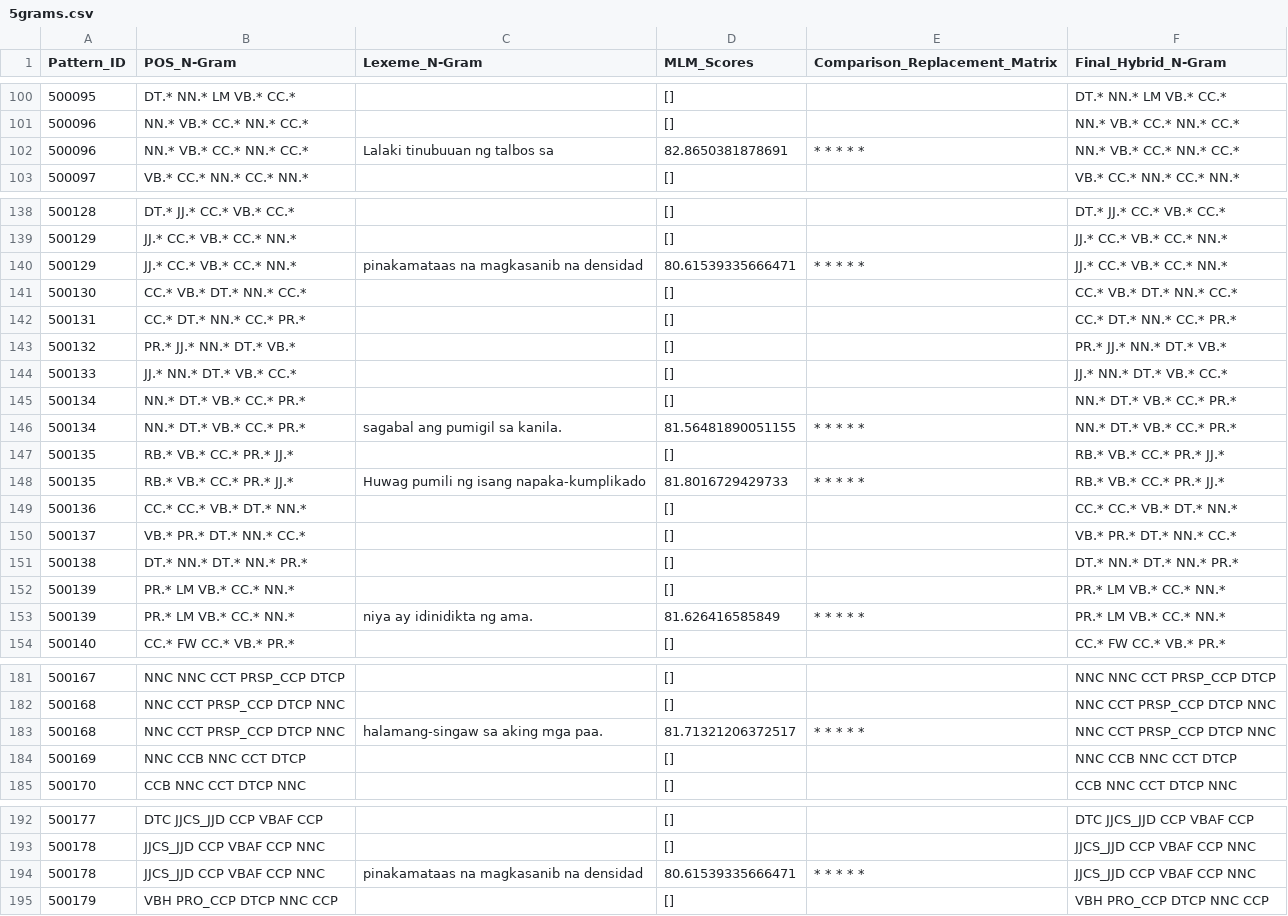
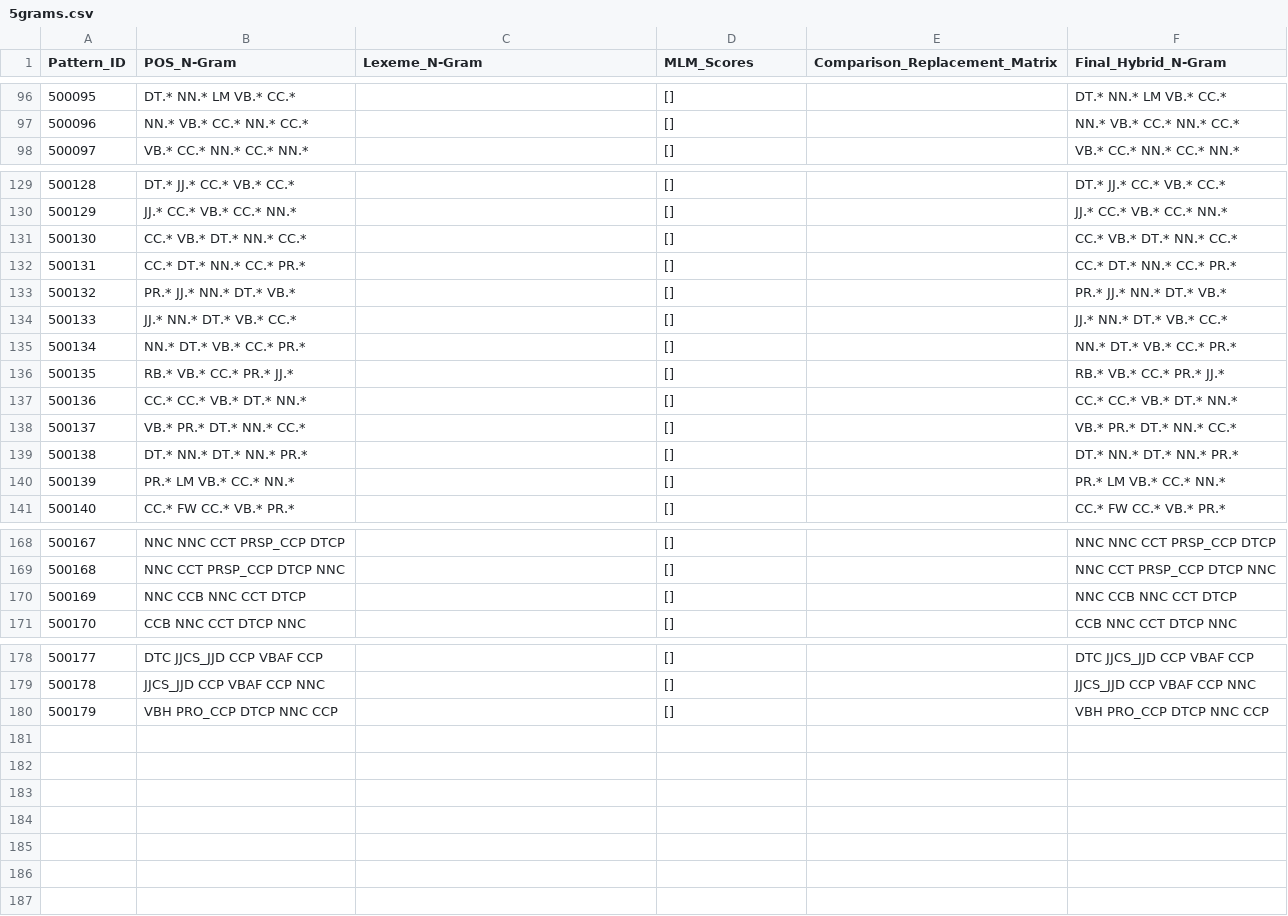
Before and after one commit to c41-gg/Pantasa, a CSV file: database/Generalized/LexemeComparison/5grams.csv, drawn as a sheet; only a part is shown, gaps mark what is left out; the diff covers the shown part only; the diff names each change by its address in the sheet, - before the commit and + after, or states it on an @@ line.

```diff
--- a/database/Generalized/LexemeComparison/5grams.csv
+++ b/database/Generalized/LexemeComparison/5grams.csv
-row 102: 500096 | NN.* VB.* CC.* NN.* CC.* | Lalaki tinubuuan ng talbos sa | 82.8650381878691 | * * * * * | NN.* VB.* CC.* NN.* CC.*
-row 140: 500129 | JJ.* CC.* VB.* CC.* NN.* | pinakamataas na magkasanib na densidad | 80.61539335666471 | * * * * * | JJ.* CC.* VB.* CC.* NN.*
-row 146: 500134 | NN.* DT.* VB.* CC.* PR.* | sagabal ang pumigil sa kanila. | 81.56481890051155 | * * * * * | NN.* DT.* VB.* CC.* PR.*
-row 148: 500135 | RB.* VB.* CC.* PR.* JJ.* | Huwag pumili ng isang napaka-kumplikado | 81.8016729429733 | * * * * * | RB.* VB.* CC.* PR.* JJ.*
-row 153: 500139 | PR.* LM VB.* CC.* NN.* | niya ay idinidikta ng ama. | 81.626416585849 | * * * * * | PR.* LM VB.* CC.* NN.*
-row 183: 500168 | NNC CCT PRSP_CCP DTCP NNC | halamang-singaw sa aking mga paa. | 81.71321206372517 | * * * * * | NNC CCT PRSP_CCP DTCP NNC
-row 194: 500178 | JJCS_JJD CCP VBAF CCP NNC | pinakamataas na magkasanib na densidad | 80.61539335666471 | * * * * * | JJCS_JJD CCP VBAF CCP NNC
```
Also changed, not shown: 8 removed rows elsewhere in this file, database/Generalized/LexemeComparison/4grams.csv, database/Generalized/POSTComparison/2grams.csv, 21 other files.
